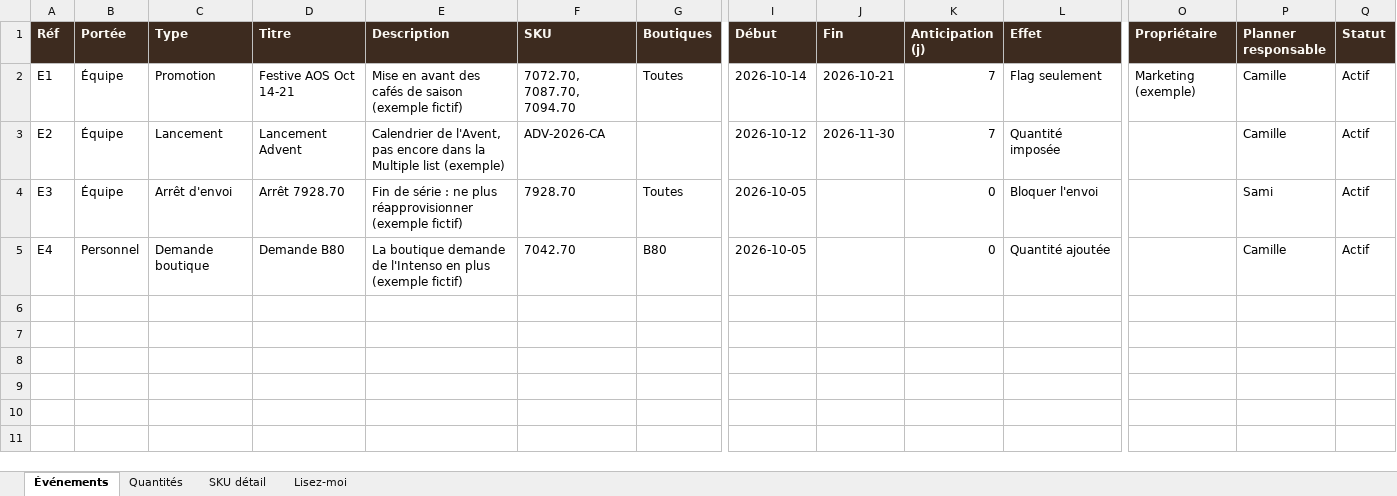
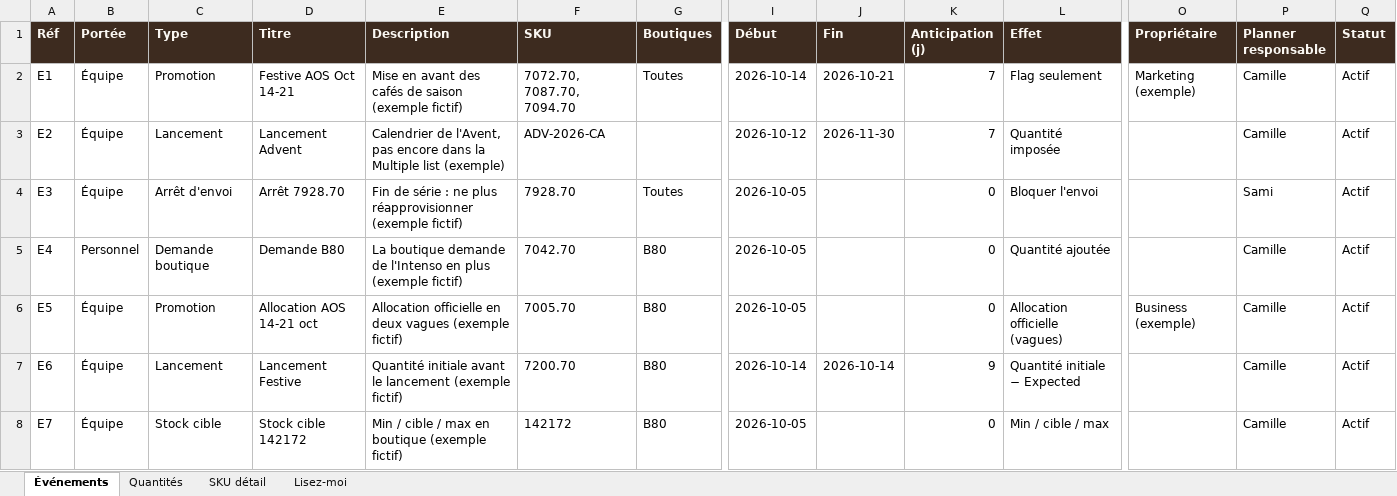
Before and after one commit to maelmouatasim-beep/nespresso, an Excel workbook: templates/evenements_sku.xlsx, sheet Événements, drawn as a sheet; only a part is shown, gaps mark what is left out; values as stored, in another font and other column widths than the file's, no borders; rows hold the shown columns only; the diff names each change by its address in the sheet, - before the commit and + after, or states it on an @@ line.

```diff
--- a/templates/evenements_sku.xlsx (sheet Événements)
+++ b/templates/evenements_sku.xlsx (sheet Événements)
+row 6: E5 | Équipe | Promotion | Allocation AOS 14-21 oct | Allocation officielle en deux vagues (exemple fictif) | 7005.70 | B80 | 2026-10-05 |  | 0 | Allocation officielle (vagues) | Business (exemple) | Camille | Actif
+row 7: E6 | Équipe | Lancement | Lancement Festive | Quantité initiale avant le lancement (exemple fictif) | 7200.70 | B80 | 2026-10-14 | 2026-10-14 | 9 | Quantité initiale − Expected |  | Camille | Actif
+row 8: E7 | Équipe | Stock cible | Stock cible 142172 | Min / cible / max en boutique (exemple fictif) | 142172 | B80 | 2026-10-05 |  | 0 | Min / cible / max |  | Camille | Actif
```
Also changed, not shown: sheet Quantités, sheet Lisez-moi, 12 other files.
